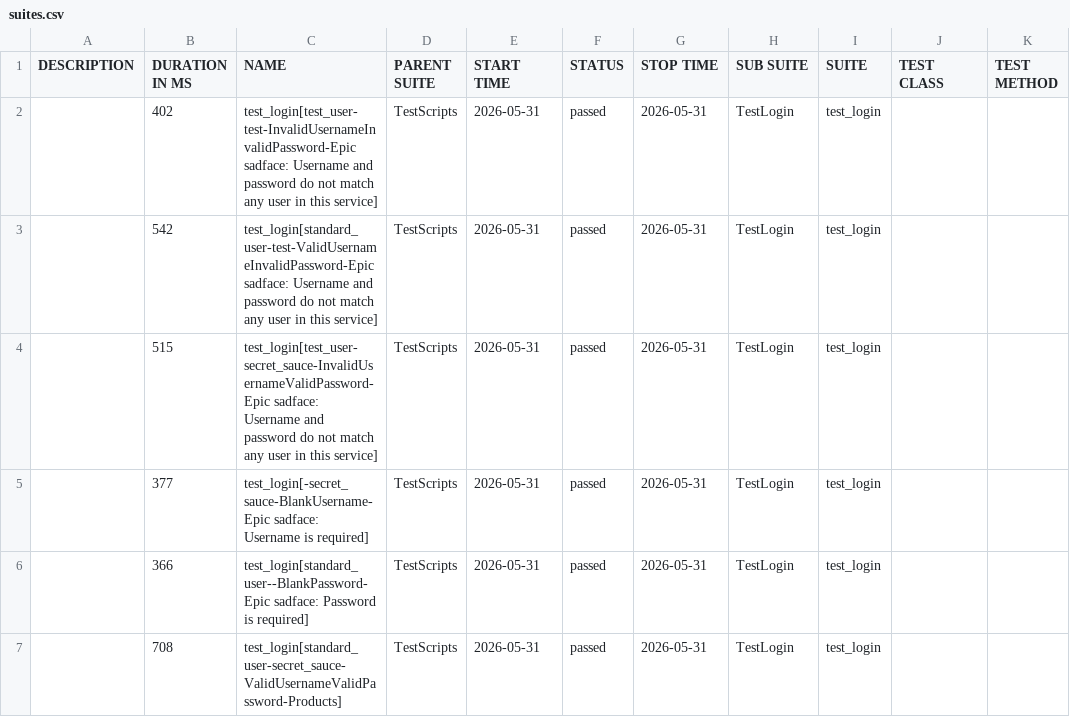
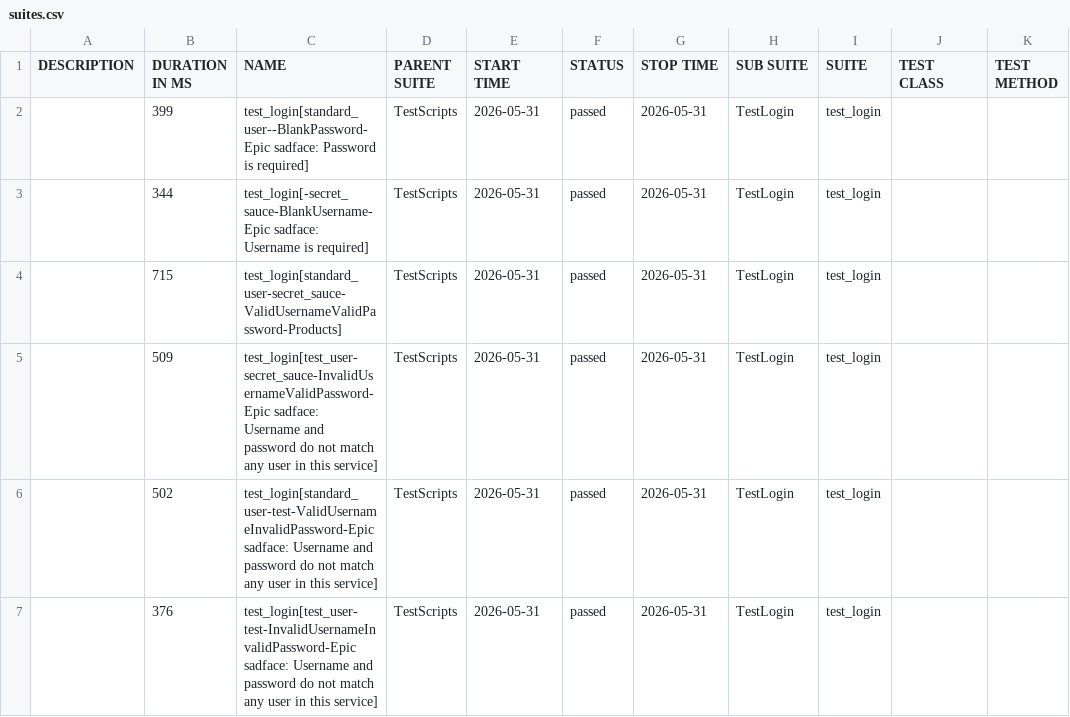
Before and after one commit to LeemaJosephine/SauceDemo_AppTest, a CSV file: allure-report/data/suites.csv, drawn as a sheet.

```diff
--- a/allure-report/data/suites.csv
+++ b/allure-report/data/suites.csv
@@ -1,7 +1,7 @@
 "DESCRIPTION","DURATION IN MS","NAME","PARENT SUITE","START TIME","STATUS","STOP TIME","SUB SUITE","SUITE","TEST CLASS","TEST METHOD"
-"","402","test_login[test_user-test-InvalidUsernameInvalidPassword-Epic sadface: Username and password do not match any user in this service]","TestScripts","2026-05-31","passed","2026-05-31","TestLogin","test_login","",""
-"","542","test_login[standard_user-test-ValidUsernameInvalidPassword-Epic sadface: Username and password do not match any user in this service]","TestScripts","2026-05-31","passed","2026-05-31","TestLogin","test_login","",""
-"","515","test_login[test_user-secret_sauce-InvalidUsernameValidPassword-Epic sadface: Username and password do not match any user in this service]","TestScripts","2026-05-31","passed","2026-05-31","TestLogin","test_login","",""
-"","377","test_login[-secret_sauce-BlankUsername-Epic sadface: Username is required]","TestScripts","2026-05-31","passed","2026-05-31","TestLogin","test_login","",""
-"","366","test_login[standard_user--BlankPassword-Epic sadface: Password is required]","TestScripts","2026-05-31","passed","2026-05-31","TestLogin","test_login","",""
-"","708","test_login[standard_user-secret_sauce-ValidUsernameValidPassword-Products]","TestScripts","2026-05-31","passed","2026-05-31","TestLogin","test_login","",""
+"","399","test_login[standard_user--BlankPassword-Epic sadface: Password is required]","TestScripts","2026-05-31","passed","2026-05-31","TestLogin","test_login","",""
+"","344","test_login[-secret_sauce-BlankUsername-Epic sadface: Username is required]","TestScripts","2026-05-31","passed","2026-05-31","TestLogin","test_login","",""
+"","715","test_login[standard_user-secret_sauce-ValidUsernameValidPassword-Products]","TestScripts","2026-05-31","passed","2026-05-31","TestLogin","test_login","",""
+"","509","test_login[test_user-secret_sauce-InvalidUsernameValidPassword-Epic sadface: Username and password do not match any user in this service]","TestScripts","2026-05-31","passed","2026-05-31","TestLogin","test_login","",""
+"","502","test_login[standard_user-test-ValidUsernameInvalidPassword-Epic sadface: Username and password do not match any user in this service]","TestScripts","2026-05-31","passed","2026-05-31","TestLogin","test_login","",""
+"","376","test_login[test_user-test-InvalidUsernameInvalidPassword-Epic sadface: Username and password do not match any user in this service]","TestScripts","2026-05-31","passed","2026-05-31","TestLogin","test_login","",""
```
Also changed, not shown: 45 other files.
